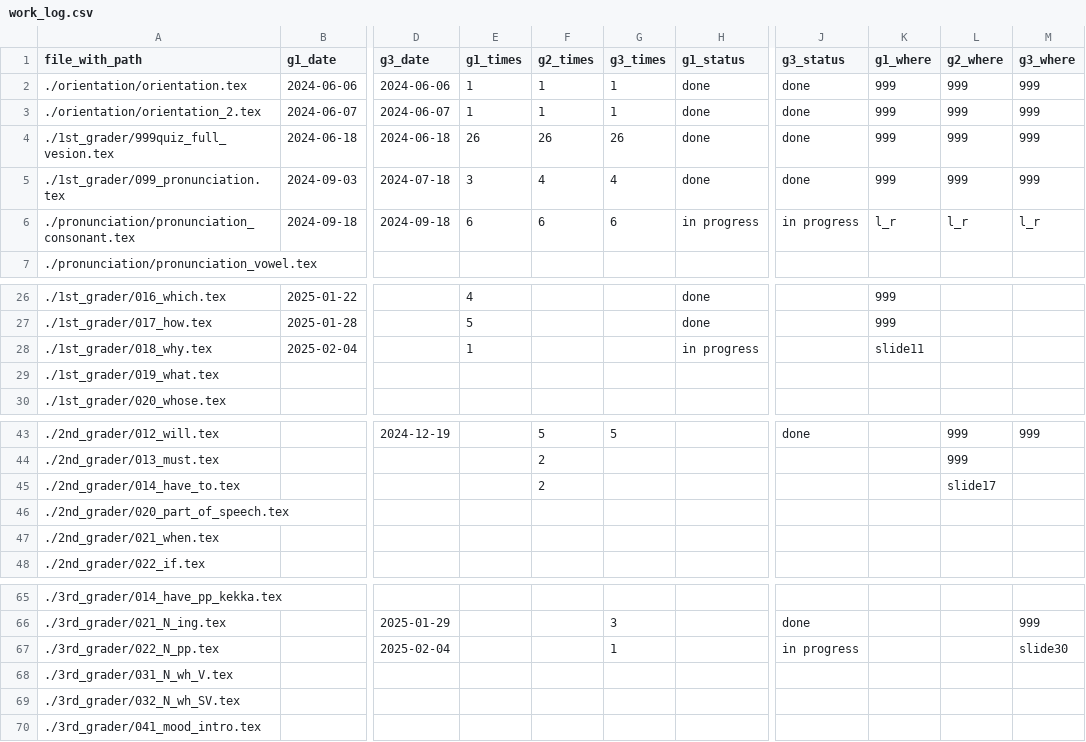
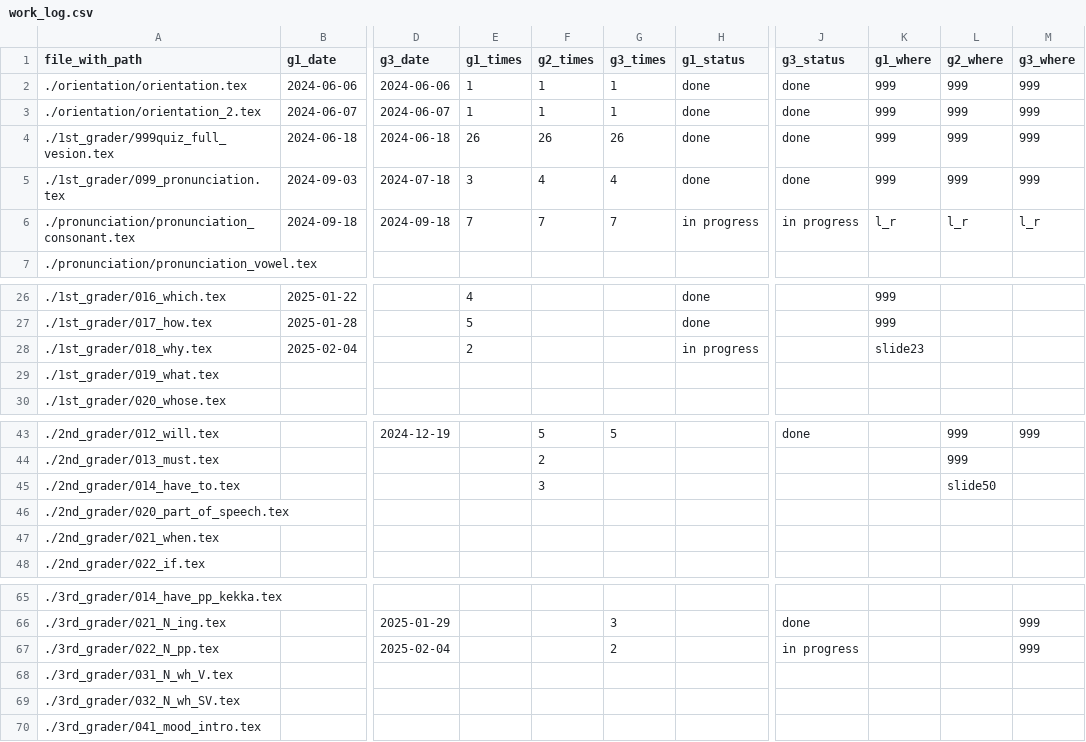
Before and after one commit to iotsuka1958/english_slides, a CSV file: work_log.csv, drawn as a sheet; only a part is shown, gaps mark what is left out; the diff names each change by its address in the sheet, - before the commit and + after, or states it on an @@ line.

```diff
--- a/work_log.csv
+++ b/work_log.csv
-E6 (g1_times): 6
+E6 (g1_times): 7
-F6 (g2_times): 6
+F6 (g2_times): 7
-G6 (g3_times): 6
+G6 (g3_times): 7
-E28 (g1_times): 1
+E28 (g1_times): 2
-K28 (g1_where): slide11
+K28 (g1_where): slide23
-F45 (g2_times): 2
+F45 (g2_times): 3
-L45 (g2_where): slide17
+L45 (g2_where): slide50
-G67 (g3_times): 1
+G67 (g3_times): 2
-M67 (g3_where): slide30
+M67 (g3_where): 999
```
Also changed, not shown: classroom.csv, 12 other files.
